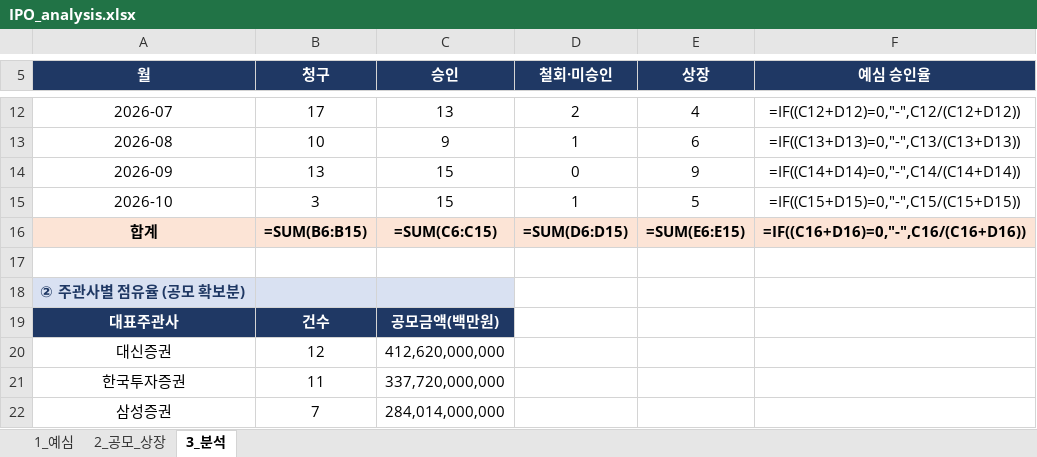
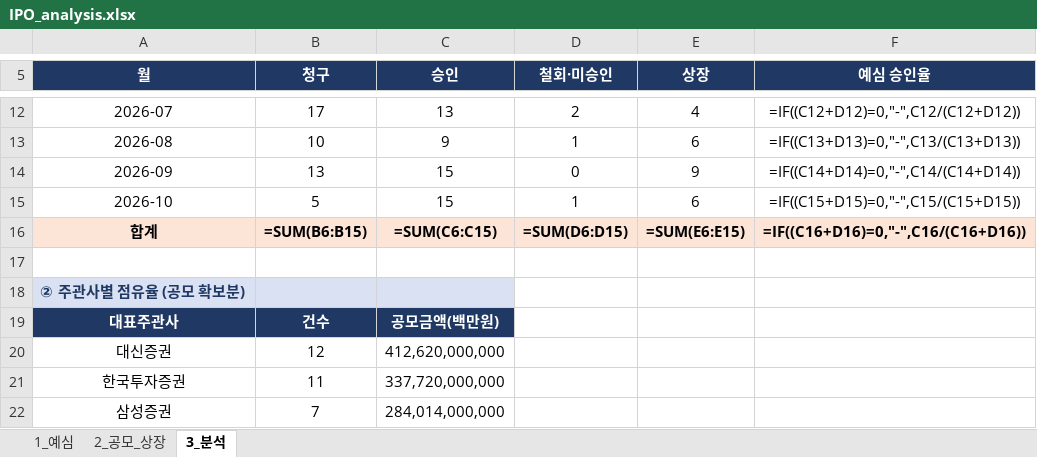
Before and after one commit to history-dungeon-user/IPO-MARKET-REVIEW, an Excel workbook: IPO_analysis.xlsx, sheet 3_분석, drawn as a sheet; only a part is shown, gaps mark what is left out; values as stored, in another font and other column widths than the file's, no borders; formulas without a stored value are shown as written; the diff names each change by its address in the sheet, - before the commit and + after, or states it on an @@ line.

```diff
--- a/IPO_analysis.xlsx (sheet 3_분석)
+++ b/IPO_analysis.xlsx (sheet 3_분석)
-B15 (청구): 3
+B15 (청구): 5
-E15 (상장): 5
+E15 (상장): 6
```
Also changed, not shown: sheet 2_공모_상장, sheet 1_예심, IPO_Rawdata_master.xlsx, 9 other files.
